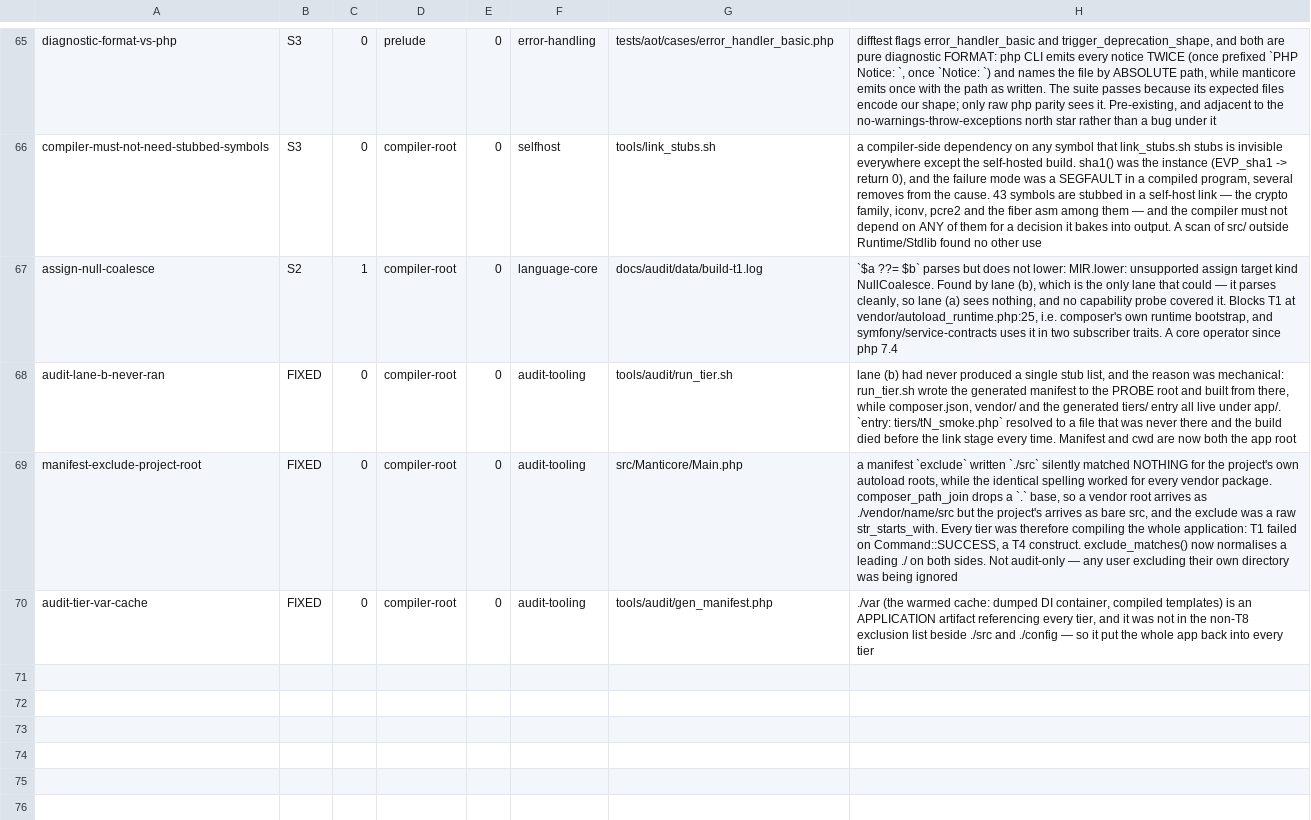
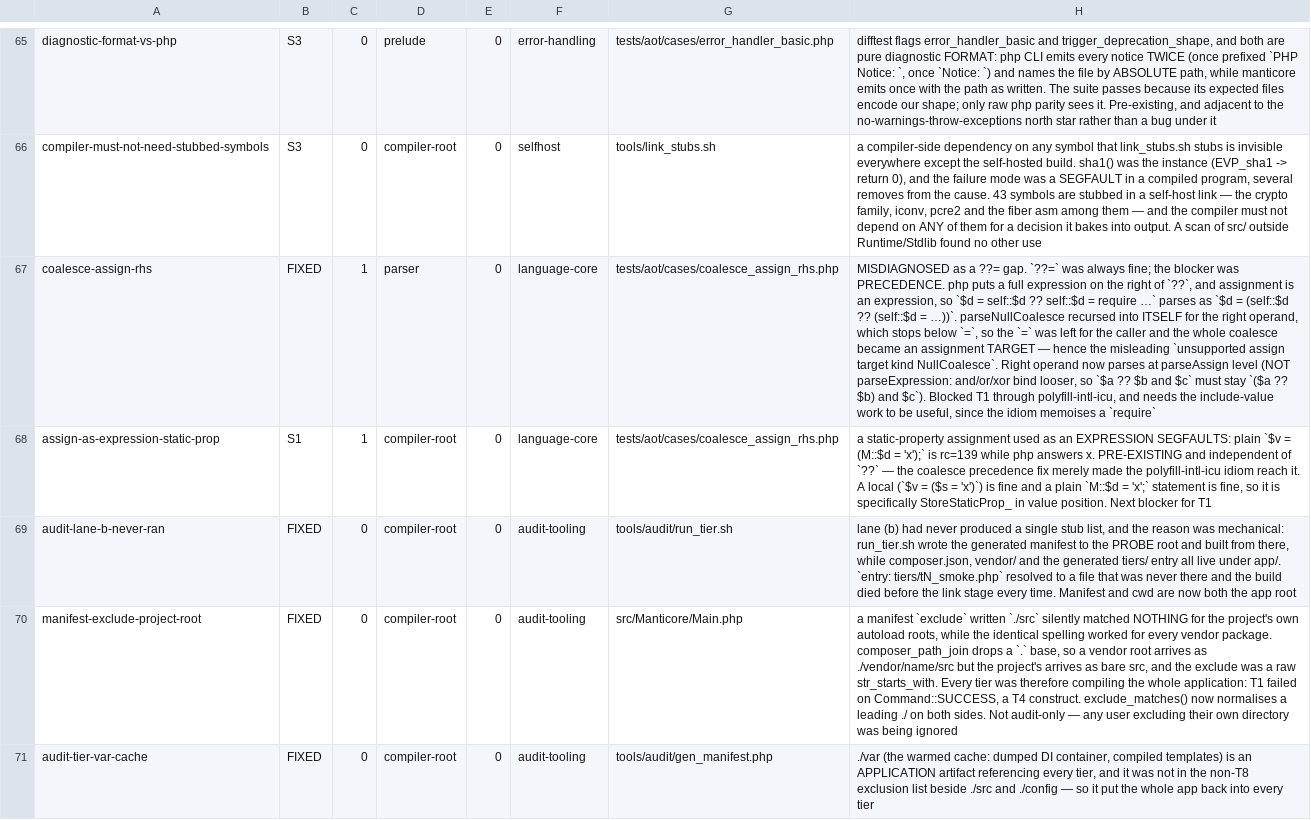
Before and after one commit to manticorephp/compiler, a TSV file: docs/audit/findings.tsv, drawn as a sheet; only a part is shown, gaps mark what is left out; addresses are those after the commit; the diff names each change by its address in the sheet, - before the commit and + after, or states it on an @@ line.

Commit message:
parser: `??` takes an assignment on its right
Recorded as a `??=` gap; `??=` was never the problem. The blocker was
PRECEDENCE. php puts a full expression on the right of `??`, and an assignment
IS an expression, so the memoise idiom

    $data = self::$data ?? self::$data = require '…';

parses as `$data = (self::$data ?? (self::$data = require …))`.
parseNullCoalesce recursed into ITSELF for the right operand, which stops below
`=`. The `=` was therefore left for the caller and the whole coalesce became an
assignment TARGET — which is why the diagnostic said "unsupported assign target
kind NullCoalesce" and sent three searches to the wrong file.

parseAssign, not parseExpression: `and` / `or` / `xor` bind looser than this, so
`$a ?? $b and $c` must stay `($a ?? $b) and $c`. The gate case pins that, and
pins that the right side runs exactly once.

This is what blocked tier 1 of the audit ladder, via polyfill-intl-icu — and it
only becomes useful together with the include-value work, because the idiom
memoises a `require`.

It also made a PRE-EXISTING bug reachable, now recorded rather than hidden: a
static-property assignment in VALUE position segfaults. `$v = (M::$d = 'x')` is
rc=139 with no `??` anywhere, while a local `$v = ($s = 'x')` and a plain
`M::$d = 'x';` statement are both fine — so it is StoreStaticProp_ used as an
expression. That is the next thing standing between T1 and a stub list.

Also: the unsupported-assign-target diagnostic now names its file. It still
reads <source> under a whole-program build, where per-file identity is lost in
the merge by design, but it is exact for a single-file compile.

```diff
--- a/docs/audit/findings.tsv
+++ b/docs/audit/findings.tsv
+row 67: coalesce-assign-rhs | FIXED | 1 | parser | 0 | language-core | tests/aot/cases/coalesce_assign_rhs.php | MISDIAGNOSED as a ??= gap. `??=` was always fine; the blocker was PRECEDENCE. php puts a full expression on the right of `??`, and assignment is an expression, so `$d = self::$d ?? self::$d = require …` parses as `$d = (self::$d ?? (self::$d = …))`. parseNullCoalesce recursed into ITSELF for the right operand, which stops below `=`, so the `=` was left for the caller and the whole coalesce became an assignment TARGET — hence the misleading `unsupported assign target kind NullCoalesce`. Right operand now parses at parseAssign level (NOT parseExpression: and/or/xor bind looser, so `$a ?? $b and $c` must stay `($a ?? $b) and $c`). Blocked T1 through polyfill-intl-icu, and needs the include-value work to be useful, since the idiom memoises a `require`
-A68: assign-null-coalesce
+A68: assign-as-expression-static-prop
-B68: S2
+B68: S1
-G68: docs/audit/data/build-t1.log
+G68: tests/aot/cases/coalesce_assign_rhs.php
-H68: `$a ??= $b` parses but does not lower: MIR.lower: unsupported assign target kind NullCoalesce. Found by lane (b), which is the only lane that could — it parses cleanly, so lane (a) sees nothing, and no capability probe covered it. Blocks T1 at vendor/autoload_runtime.php:25, i.e. composer's own runtime bootstrap, and symfony/service-contracts uses it in two subscriber traits. A core operator since php 7.4
+H68: a static-property assignment used as an EXPRESSION SEGFAULTS: plain `$v = (M::$d = 'x');` is rc=139 while php answers x. PRE-EXISTING and independent of `??` — the coalesce precedence fix merely made the polyfill-intl-icu idiom reach it. A local (`$v = ($s = 'x')`) is fine and a plain `M::$d = 'x';` statement is fine, so it is specifically StoreStaticProp_ in value position. Next blocker for T1
```
Also changed, not shown: 5 other files.
